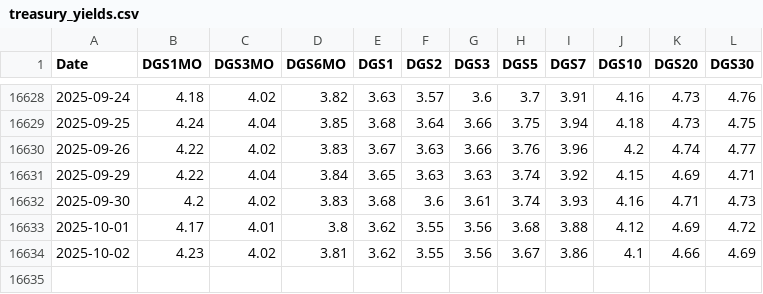
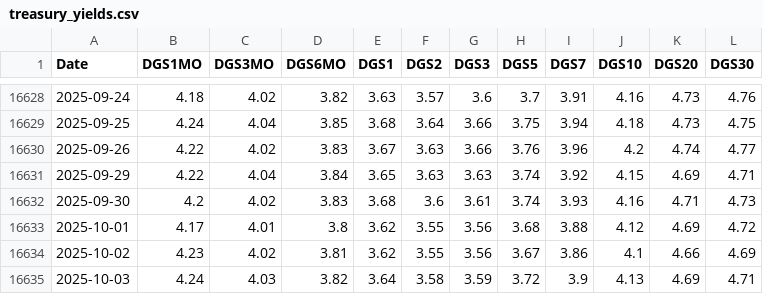
Before and after one commit to CSCoder33/Yield-Curve, a CSV file: data/treasury_yields.csv, drawn as a sheet; only a part is shown, gaps mark what is left out; the diff names each change by its address in the sheet, - before the commit and + after, or states it on an @@ line.

```diff
--- a/data/treasury_yields.csv
+++ b/data/treasury_yields.csv
+row 16635: 2025-10-03 | 4.24 | 4.03 | 3.82 | 3.64 | 3.58 | 3.59 | 3.72 | 3.9 | 4.13 | 4.69 | 4.71
```
Also changed, not shown: 2 other files.
